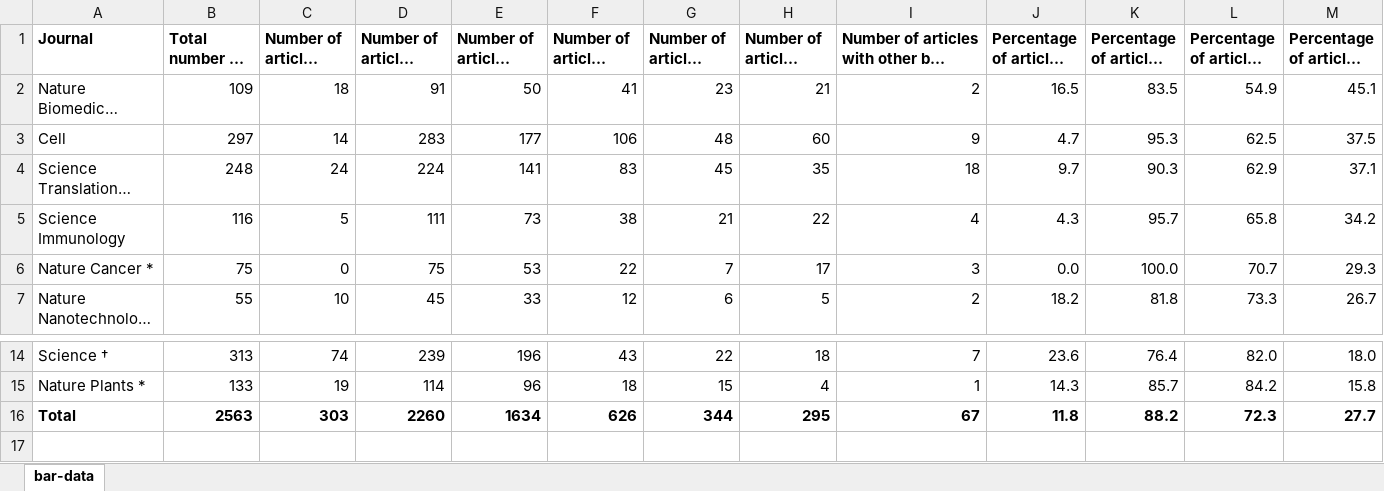
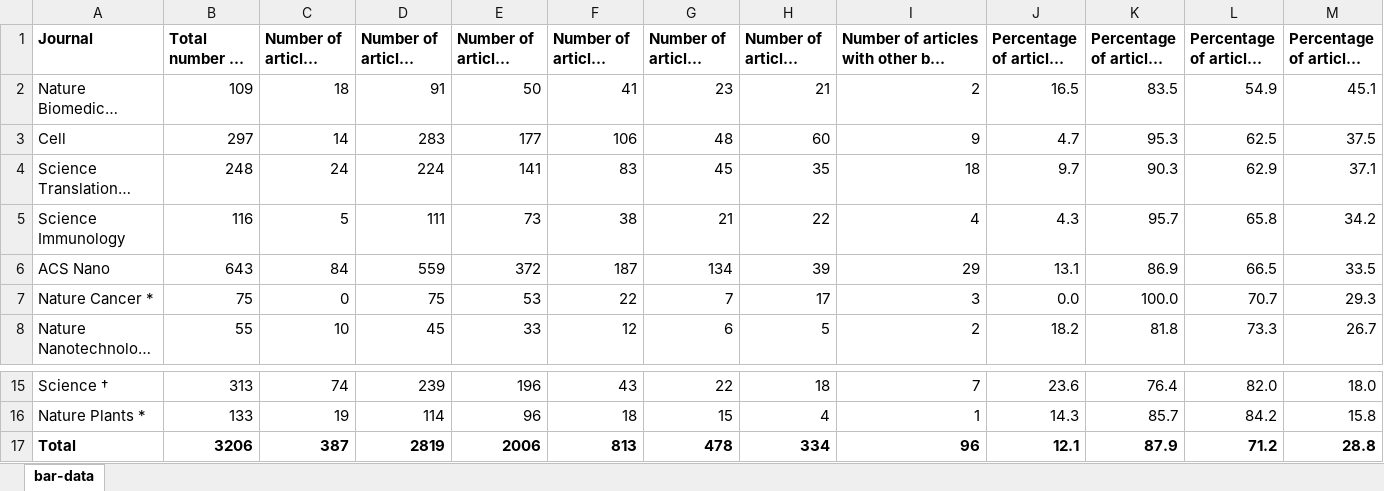
Before and after one commit to tengjuilin/misused-bar-graphs, an Excel workbook: data/zotero_data/bar-graph-classification-sorted.xlsx, sheet bar-data, drawn as a sheet; only a part is shown, gaps mark what is left out; long unchanged cells end in …; values as stored, in another font and other column widths than the file's, no borders; addresses are those after the commit; rows hold the shown columns only; the diff covers the shown part only; the diff names each change by its address in the sheet, - before the commit and + after, or states it on an @@ line.

```diff
--- a/data/zotero_data/bar-graph-classification-sorted.xlsx (sheet bar-data)
+++ b/data/zotero_data/bar-graph-classification-sorted.xlsx (sheet bar-data)
+row 6: ACS Nano | 643 | 84 | 559 | 372 | 187 | 134 | 39 | 29 | 13.1 | 86.9 | 66.5 | 33.5
-B17 (Total number of articles): 2563
+B17 (Total number of articles): 3206
-C17: 303
+C17: 387
-D17: 2260
+D17: 2819
-E17: 1634
+E17: 2006
-F17: 626
+F17: 813
-G17: 344
+G17: 478
-H17: 295
+H17: 334
-I17: 67
+I17: 96
-J17: 11.8
+J17: 12.1
-K17: 88.2
+K17: 87.9
-L17: 72.3
+L17: 71.2
-M17: 27.7
+M17: 28.8
```
Also changed, not shown: 3 edited cells elsewhere in this sheet, formulas that keep their value, data/zotero_data/bar-graph-classification.xlsx, 49 other files.
